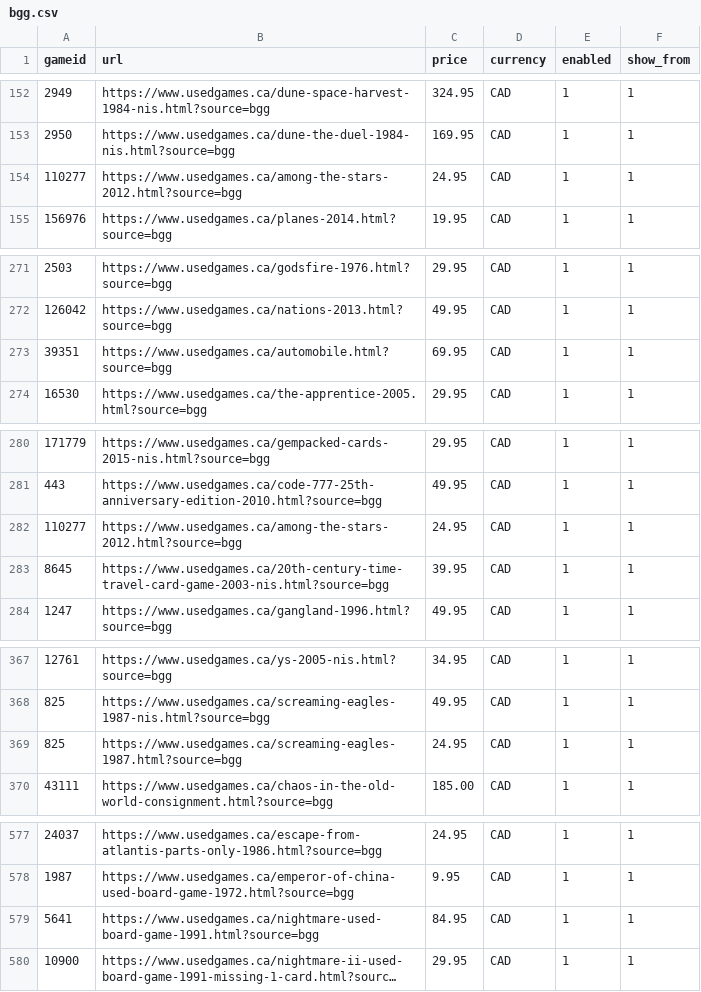
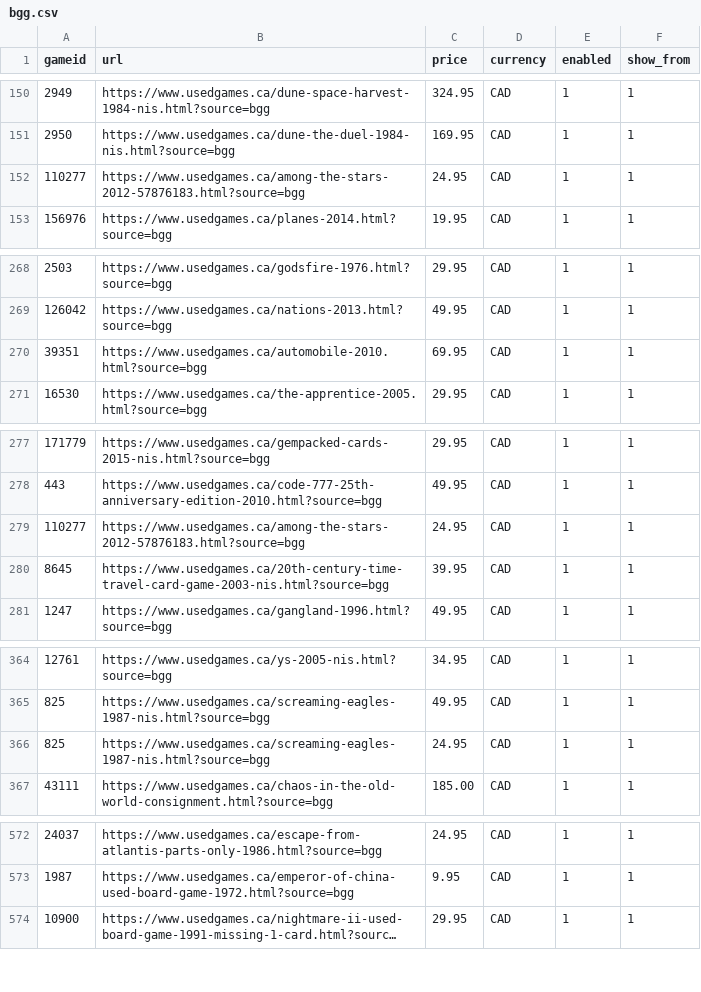
Before and after one commit to Johntheboardgamer/BGG-Inventory, a CSV file: bgg.csv, drawn as a sheet; only a part is shown, gaps mark what is left out; long unchanged cells end in …; removed rows and columns are numbered as before the commit, all else as after; the diff covers the shown part only; the diff names each change by its address in the sheet, - before the commit and + after, or states it on an @@ line.

```diff
--- a/bgg.csv
+++ b/bgg.csv
-B152 (url): https://www.usedgames.ca/among-the-stars-2012.html?source=bgg
+B152 (url): https://www.usedgames.ca/among-the-stars-2012-57876183.html?source=bgg
-B270 (url): https://www.usedgames.ca/automobile.html?source=bgg
+B270 (url): https://www.usedgames.ca/automobile-2010.html?source=bgg
-B279 (url): https://www.usedgames.ca/among-the-stars-2012.html?source=bgg
+B279 (url): https://www.usedgames.ca/among-the-stars-2012-57876183.html?source=bgg
-B366 (url): https://www.usedgames.ca/screaming-eagles-1987.html?source=bgg
+B366 (url): https://www.usedgames.ca/screaming-eagles-1987-nis.html?source=bgg
-row 579: 5641 | https://www.usedgames.ca/nightmare-used-board-game-1991.html?source=bgg | 84.95 | CAD | 1 | 1
```
Also changed, not shown: 5 removed rows elsewhere in this file.
